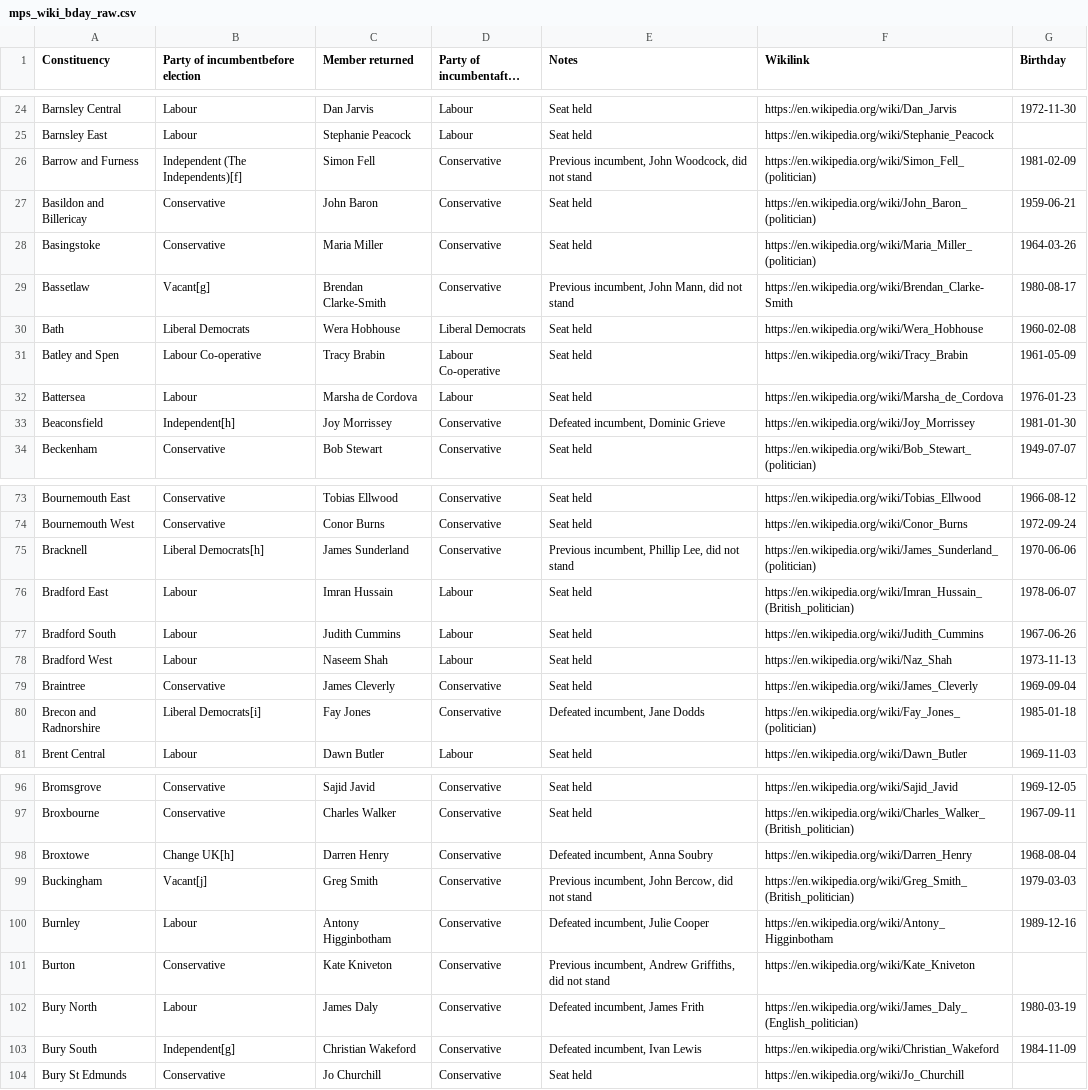
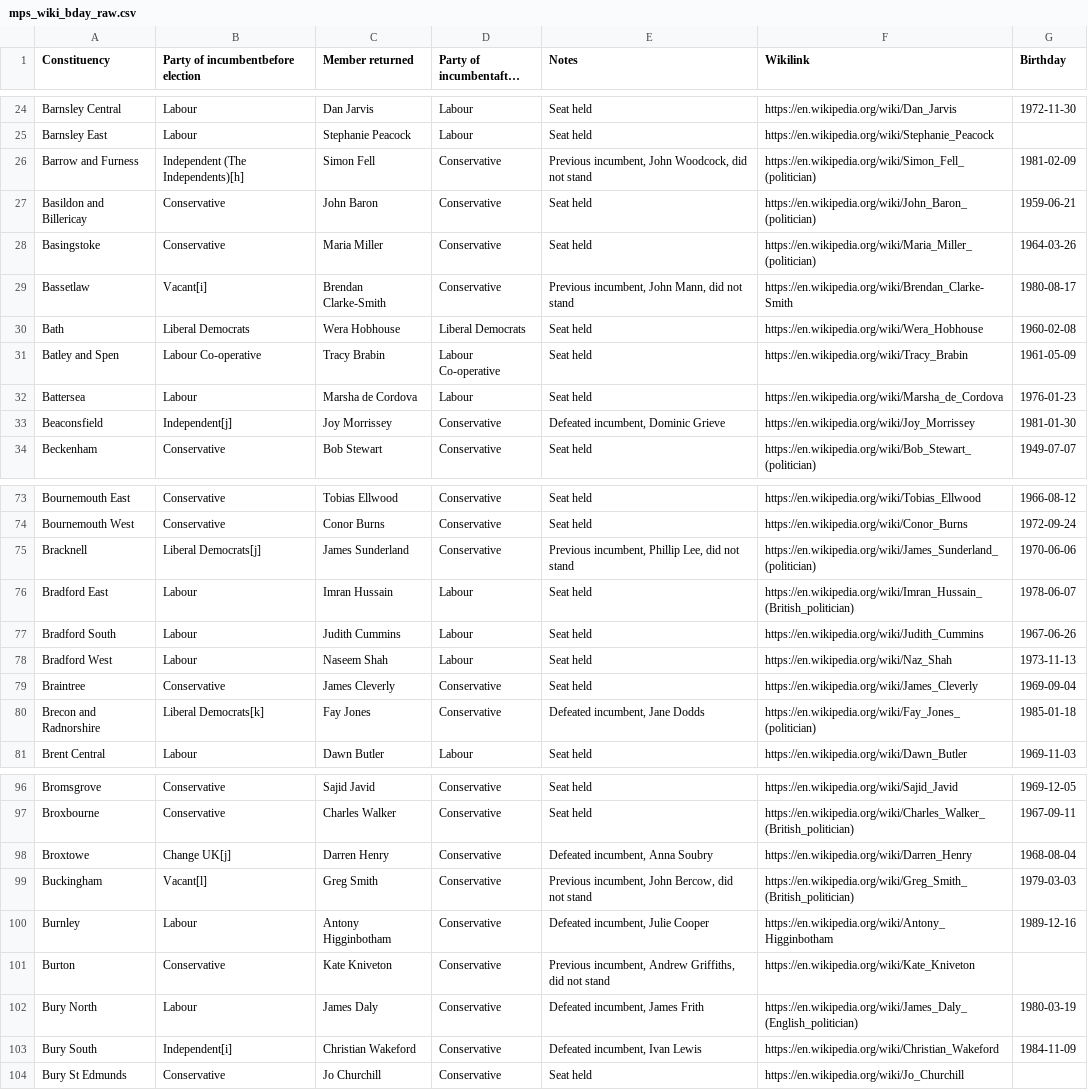
Before and after one commit to mshearer0/HandsOnEntityResolution, a CSV file: mps_wiki_bday_raw.csv, drawn as a sheet; only a part is shown, gaps mark what is left out; long unchanged cells end in …; the diff covers the shown part only; the diff names each change by its address in the sheet, - before the commit and + after, or states it on an @@ line.

```diff
--- a/mps_wiki_bday_raw.csv
+++ b/mps_wiki_bday_raw.csv
-B26: Independent (The Independents)[f]
+B26: Independent (The Independents)[h]
-B29: Vacant[g]
+B29: Vacant[i]
-B33: Independent[h]
+B33: Independent[j]
-B75: Liberal Democrats[h]
+B75: Liberal Democrats[j]
-B80: Liberal Democrats[i]
+B80: Liberal Democrats[k]
-B98: Change UK[h]
+B98: Change UK[j]
-B99: Vacant[j]
+B99: Vacant[l]
-B103: Independent[g]
+B103: Independent[i]
```
Also changed, not shown: 31 edited cells elsewhere in this file, mps_they_clean.csv, mps_they_raw.csv, 4 other files.
